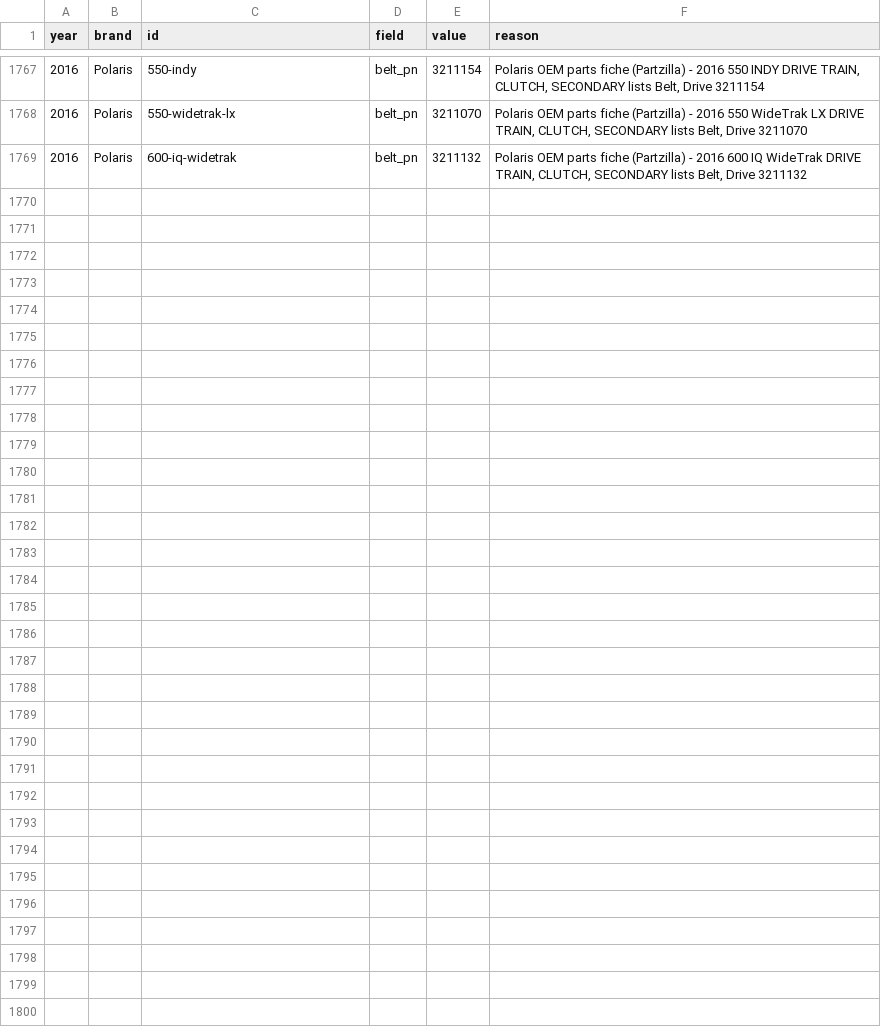
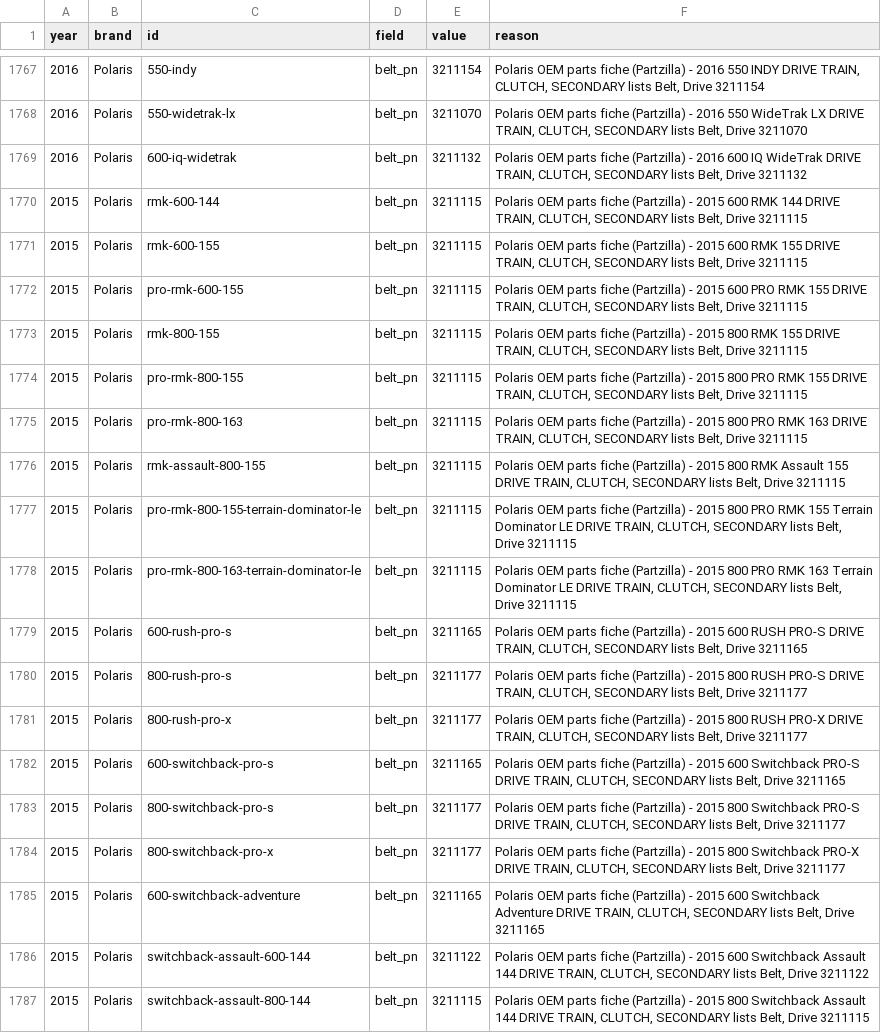
Before and after one commit to JonesT1986/SledSpecs, a CSV file: data/overrides.csv, drawn as a sheet; only a part is shown, gaps mark what is left out.

Commit message:
Record drive belts for 18 Polaris 2015 models (fiche walk)

```diff
--- a/data/overrides.csv
+++ b/data/overrides.csv
@@ -1769 +1769,19 @@ year,brand,id,field,value,reason
 2016,Polaris,600-iq-widetrak,belt_pn,3211132,"Polaris OEM parts fiche (Partzilla) - 2016 600 IQ WideTrak DRIVE TRAIN, CLUTCH, SECONDARY lists Belt, Drive 3211132"
+2015,Polaris,rmk-600-144,belt_pn,3211115,"Polaris OEM parts fiche (Partzilla) - 2015 600 RMK 144 DRIVE TRAIN, CLUTCH, SECONDARY lists Belt, Drive 3211115"
+2015,Polaris,rmk-600-155,belt_pn,3211115,"Polaris OEM parts fiche (Partzilla) - 2015 600 RMK 155 DRIVE TRAIN, CLUTCH, SECONDARY lists Belt, Drive 3211115"
+2015,Polaris,pro-rmk-600-155,belt_pn,3211115,"Polaris OEM parts fiche (Partzilla) - 2015 600 PRO RMK 155 DRIVE TRAIN, CLUTCH, SECONDARY lists Belt, Drive 3211115"
+2015,Polaris,rmk-800-155,belt_pn,3211115,"Polaris OEM parts fiche (Partzilla) - 2015 800 RMK 155 DRIVE TRAIN, CLUTCH, SECONDARY lists Belt, Drive 3211115"
+2015,Polaris,pro-rmk-800-155,belt_pn,3211115,"Polaris OEM parts fiche (Partzilla) - 2015 800 PRO RMK 155 DRIVE TRAIN, CLUTCH, SECONDARY lists Belt, Drive 3211115"
+2015,Polaris,pro-rmk-800-163,belt_pn,3211115,"Polaris OEM parts fiche (Partzilla) - 2015 800 PRO RMK 163 DRIVE TRAIN, CLUTCH, SECONDARY lists Belt, Drive 3211115"
+2015,Polaris,rmk-assault-800-155,belt_pn,3211115,"Polaris OEM parts fiche (Partzilla) - 2015 800 RMK Assault 155 DRIVE TRAIN, CLUTCH, SECONDARY lists Belt, Drive 3211115"
+2015,Polaris,pro-rmk-800-155-terrain-dominator-le,belt_pn,3211115,"Polaris OEM parts fiche (Partzilla) - 2015 800 PRO RMK 155 Terrain Dominator LE DRIVE TRAIN, CLUTCH, SECONDARY lists Belt, Drive 3211115"
+2015,Polaris,pro-rmk-800-163-terrain-dominator-le,belt_pn,3211115,"Polaris OEM parts fiche (Partzilla) - 2015 800 PRO RMK 163 Terrain Dominator LE DRIVE TRAIN, CLUTCH, SECONDARY lists Belt, Drive 3211115"
+2015,Polaris,600-rush-pro-s,belt_pn,3211165,"Polaris OEM parts fiche (Partzilla) - 2015 600 RUSH PRO-S DRIVE TRAIN, CLUTCH, SECONDARY lists Belt, Drive 3211165"
+2015,Polaris,800-rush-pro-s,belt_pn,3211177,"Polaris OEM parts fiche (Partzilla) - 2015 800 RUSH PRO-S DRIVE TRAIN, CLUTCH, SECONDARY lists Belt, Drive 3211177"
+2015,Polaris,800-rush-pro-x,belt_pn,3211177,"Polaris OEM parts fiche (Partzilla) - 2015 800 RUSH PRO-X DRIVE TRAIN, CLUTCH, SECONDARY lists Belt, Drive 3211177"
+2015,Polaris,600-switchback-pro-s,belt_pn,3211165,"Polaris OEM parts fiche (Partzilla) - 2015 600 Switchback PRO-S DRIVE TRAIN, CLUTCH, SECONDARY lists Belt, Drive 3211165"
+2015,Polaris,800-switchback-pro-s,belt_pn,3211177,"Polaris OEM parts fiche (Partzilla) - 2015 800 Switchback PRO-S DRIVE TRAIN, CLUTCH, SECONDARY lists Belt, Drive 3211177"
+2015,Polaris,800-switchback-pro-x,belt_pn,3211177,"Polaris OEM parts fiche (Partzilla) - 2015 800 Switchback PRO-X DRIVE TRAIN, CLUTCH, SECONDARY lists Belt, Drive 3211177"
+2015,Polaris,600-switchback-adventure,belt_pn,3211165,"Polaris OEM parts fiche (Partzilla) - 2015 600 Switchback Adventure DRIVE TRAIN, CLUTCH, SECONDARY lists Belt, Drive 3211165"
+2015,Polaris,switchback-assault-600-144,belt_pn,3211122,"Polaris OEM parts fiche (Partzilla) - 2015 600 Switchback Assault 144 DRIVE TRAIN, CLUTCH, SECONDARY lists Belt, Drive 3211122"
+2015,Polaris,switchback-assault-800-144,belt_pn,3211115,"Polaris OEM parts fiche (Partzilla) - 2015 800 Switchback Assault 144 DRIVE TRAIN, CLUTCH, SECONDARY lists Belt, Drive 3211115"
```
Also changed, not shown: data/corrections.csv.
